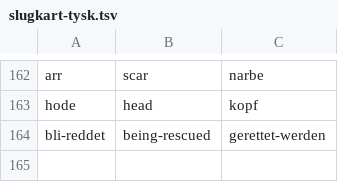
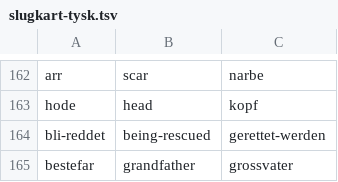
Before and after one commit to hermangautefall/drommeguiden.no, a TSV file: _prosjekt/slugkart-tysk.tsv, drawn as a sheet; only a part is shown, gaps mark what is left out.

```diff
--- a/_prosjekt/slugkart-tysk.tsv
+++ b/_prosjekt/slugkart-tysk.tsv
@@ -164 +164,2 @@ hode	head	kopf
 bli-reddet	being-rescued	gerettet-werden
+bestefar	grandfather	grossvater
```
Also changed, not shown: 21 other files.
